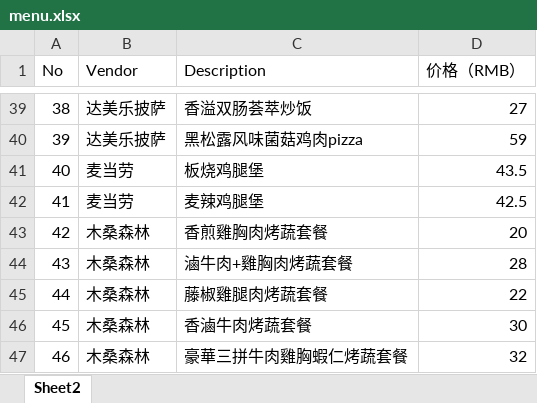
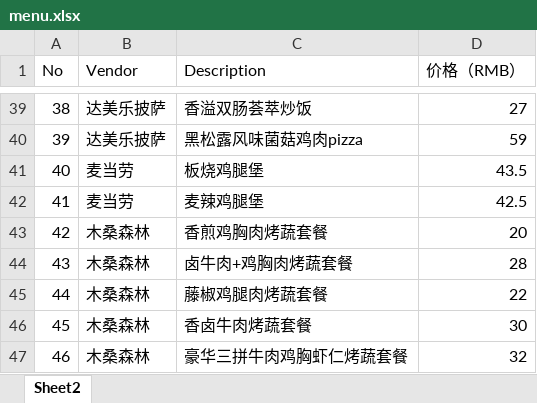
Before and after one commit to wcywcy1/lunchHp, an Excel workbook: docs/menu.xlsx, sheet Sheet2, drawn as a sheet; only a part is shown, gaps mark what is left out; values as stored, in another font and other column widths than the file's, no borders; the diff covers the shown part only; the diff names each change by its address in the sheet, - before the commit and + after, or states it on an @@ line.

```diff
--- a/docs/menu.xlsx (sheet Sheet2)
+++ b/docs/menu.xlsx (sheet Sheet2)
-C43 (Description): 香煎雞胸肉烤蔬套餐
+C43 (Description): 香煎鸡胸肉烤蔬套餐
-C44 (Description): 滷牛肉+雞胸肉烤蔬套餐
+C44 (Description): 卤牛肉+鸡胸肉烤蔬套餐
-C45 (Description): 藤椒雞腿肉烤蔬套餐
+C45 (Description): 藤椒鸡腿肉烤蔬套餐
-C46 (Description): 香滷牛肉烤蔬套餐
+C46 (Description): 香卤牛肉烤蔬套餐
-C47 (Description): 豪華三拼牛肉雞胸蝦仁烤蔬套餐
+C47 (Description): 豪华三拼牛肉鸡胸虾仁烤蔬套餐
```
Also changed, not shown: 12 edited cells elsewhere in this sheet, docs/orderList.xlsx, 4 other files.
